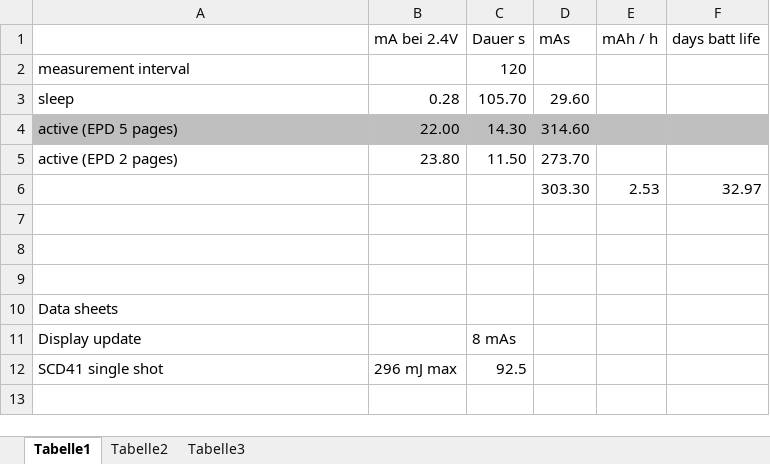
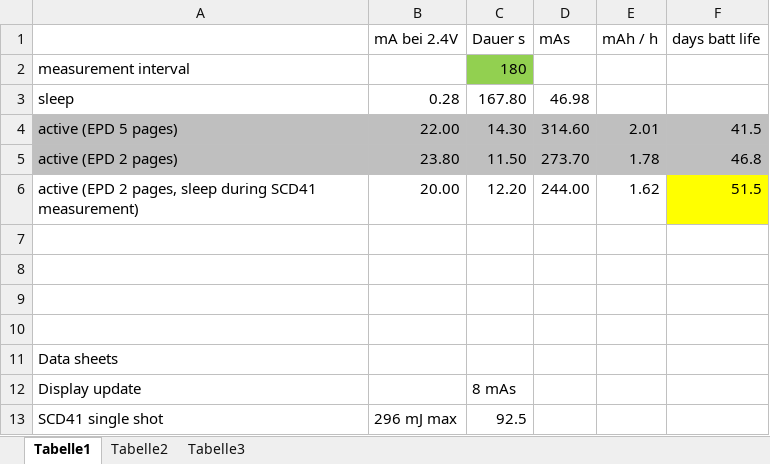
Before and after one commit to HMSteve/HB-UNI-Sen-CO2_v2, an Excel workbook: Addl/PowerBudgeting.xlsx, sheet Tabelle1, drawn as a sheet; values as stored, in another font and other column widths than the file's, no borders; addresses are those after the commit; the diff names each change by its address in the sheet, - before the commit and + after, or states it on an @@ line.

Commit message:
Update PowerBudgeting.xlsx

```diff
--- a/Addl/PowerBudgeting.xlsx (sheet Tabelle1)
+++ b/Addl/PowerBudgeting.xlsx (sheet Tabelle1)
-C2 (Dauer s): 120
+C2 (Dauer s): 180
-C2 fill: none
+C2 fill: #92D050
-C3 (Dauer s): 105.70
+C3 (Dauer s): 167.80
-D3 (mAs): 29.60
+D3 (mAs): 46.98
-E4 (mAh / h): (empty)
+E4 (mAh / h): 2.01
-F4 (days batt life): (empty)
+F4 (days batt life): 41.5
-A5:F5 fill: none
+A5:F5 fill: #BFBFBF
-E5 (mAh / h): (empty)
+E5 (mAh / h): 1.78
-F5 (days batt life): (empty)
+F5 (days batt life): 46.8
+row 6: active (EPD 2 pages, sleep during SCD41 measurement) | 20.00 | 12.20 | 244.00 | 1.62 | 51.5
-row 7:  |  |  | 303.30 | 2.53 | 32.97
+row 7: (empty)
```
